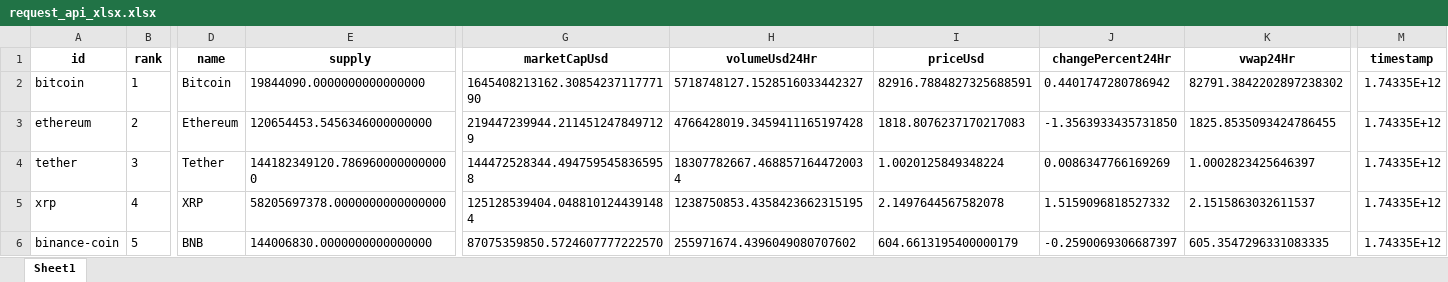
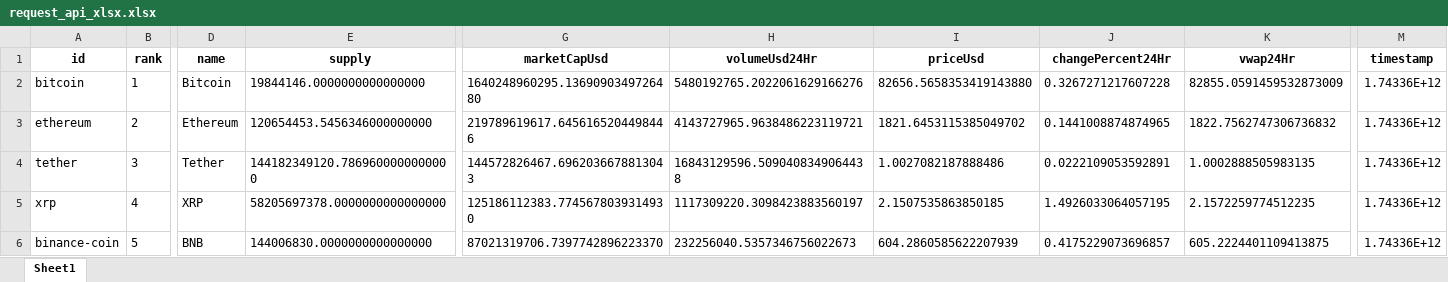
Before and after one commit to juanpresiga/bigdata20251_actividad1, an Excel workbook: src/static/xlsx/request_api_xlsx.xlsx, sheet Sheet1, drawn as a sheet; only a part is shown, gaps mark what is left out; values as stored, in another font and other column widths than the file's, no borders; the diff covers the shown part only; the diff names each change by its address in the sheet, - before the commit and + after, or states it on an @@ line.

```diff
--- a/src/static/xlsx/request_api_xlsx.xlsx (sheet Sheet1)
+++ b/src/static/xlsx/request_api_xlsx.xlsx (sheet Sheet1)
-E2 (supply): 19844090.0000000000000000
+E2 (supply): 19844146.0000000000000000
-G2 (marketCapUsd): 1645408213162.3085423711777190
+G2 (marketCapUsd): 1640248960295.1369090349726480
-H2 (volumeUsd24Hr): 5718748127.1528516033442327
+H2 (volumeUsd24Hr): 5480192765.2022061629166276
-I2 (priceUsd): 82916.7884827325688591
+I2 (priceUsd): 82656.5658353419143880
-J2 (changePercent24Hr): 0.4401747280786942
+J2 (changePercent24Hr): 0.3267271217607228
-K2 (vwap24Hr): 82791.3842202897238302
+K2 (vwap24Hr): 82855.0591459532873009
-M2:M6 (timestamp): 1.74335E+12
+M2:M6 (timestamp): 1.74336E+12
-G3 (marketCapUsd): 219447239944.2114512478497129
+G3 (marketCapUsd): 219789619617.6456165204498446
-H3 (volumeUsd24Hr): 4766428019.3459411165197428
+H3 (volumeUsd24Hr): 4143727965.9638486223119721
-I3 (priceUsd): 1818.8076237170217083
+I3 (priceUsd): 1821.6453115385049702
-J3 (changePercent24Hr): -1.3563933435731850
+J3 (changePercent24Hr): 0.1441008874874965
-K3 (vwap24Hr): 1825.8535093424786455
+K3 (vwap24Hr): 1822.7562747306736832
-G4 (marketCapUsd): 144472528344.4947595458365958
+G4 (marketCapUsd): 144572826467.6962036678813043
-H4 (volumeUsd24Hr): 18307782667.4688571644720034
+H4 (volumeUsd24Hr): 16843129596.5090408349064438
-I4 (priceUsd): 1.0020125849348224
+I4 (priceUsd): 1.0027082187888486
-J4 (changePercent24Hr): 0.0086347766169269
+J4 (changePercent24Hr): 0.0222109053592891
-K4 (vwap24Hr): 1.0002823425646397
+K4 (vwap24Hr): 1.0002888505983135
-G5 (marketCapUsd): 125128539404.0488101244391484
+G5 (marketCapUsd): 125186112383.7745678039314930
-H5 (volumeUsd24Hr): 1238750853.4358423662315195
+H5 (volumeUsd24Hr): 1117309220.3098423883560197
-I5 (priceUsd): 2.1497644567582078
+I5 (priceUsd): 2.1507535863850185
-J5 (changePercent24Hr): 1.5159096818527332
+J5 (changePercent24Hr): 1.4926033064057195
-K5 (vwap24Hr): 2.1515863032611537
+K5 (vwap24Hr): 2.1572259774512235
-G6 (marketCapUsd): 87075359850.5724607777222570
+G6 (marketCapUsd): 87021319706.7397742896223370
-H6 (volumeUsd24Hr): 255971674.4396049080707602
+H6 (volumeUsd24Hr): 232256040.5357346756022673
-I6 (priceUsd): 604.6613195400000179
+I6 (priceUsd): 604.2860585622207939
-J6 (changePercent24Hr): -0.2590069306687397
+J6 (changePercent24Hr): 0.4175229073696857
-K6 (vwap24Hr): 605.3547296331083335
+K6 (vwap24Hr): 605.2224401109413875
```
Also changed, not shown: 6 added rows, 6 removed rows and 588 edited cells elsewhere in this sheet, src/static/cleaned_data/cleaned_data_name.xlsx, src/static/cleaned_data/cleaned_data_symbol.xlsx, 12 other files.
